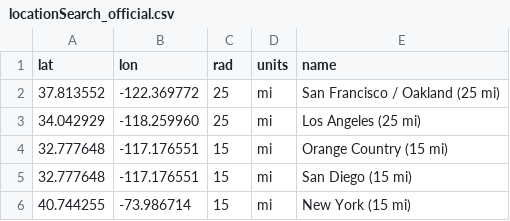
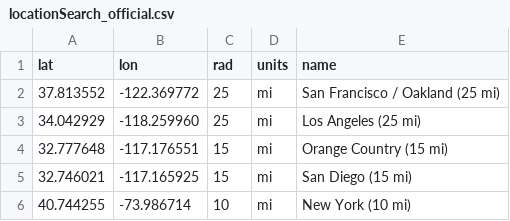
Before and after one commit to ciberkeley/stubhubScrape, a CSV file: data/locationSearch_official.csv, drawn as a sheet.

```diff
--- a/data/locationSearch_official.csv
+++ b/data/locationSearch_official.csv
@@ -4,3 +4,3 @@ lat,lon,rad,units,name
 32.777648,-117.176551,15,mi,Orange Country (15 mi)
-32.777648,-117.176551,15,mi,San Diego (15 mi)
-40.744255,-73.986714,15,mi,New York (15 mi)
+32.746021,-117.165925,15,mi,San Diego (15 mi)
+40.744255,-73.986714,10,mi,New York (10 mi)
```
Also changed, not shown: 8 other files.
